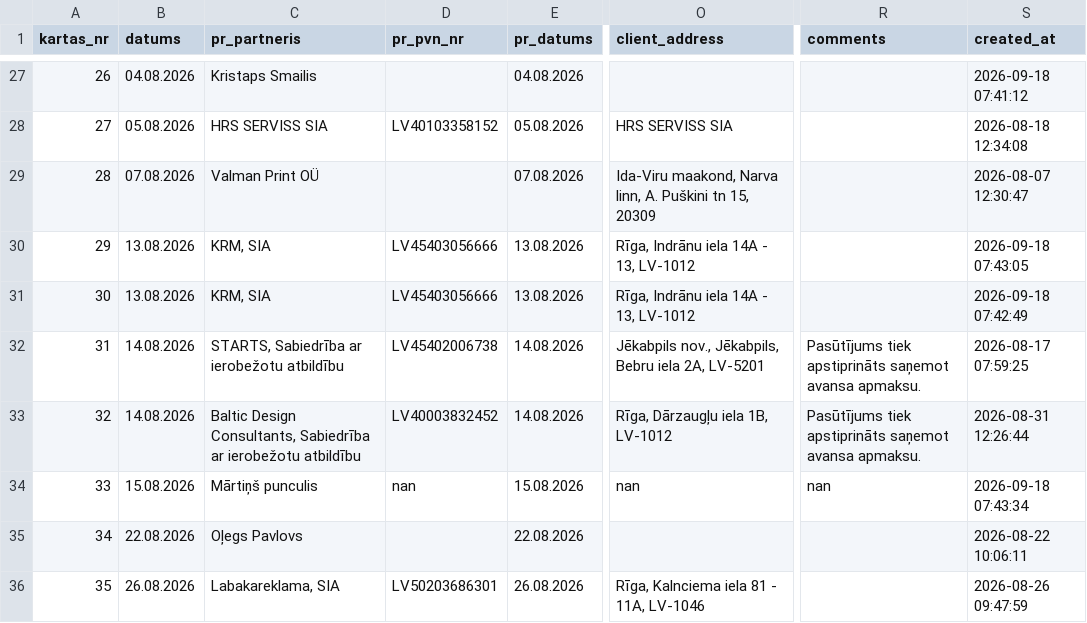
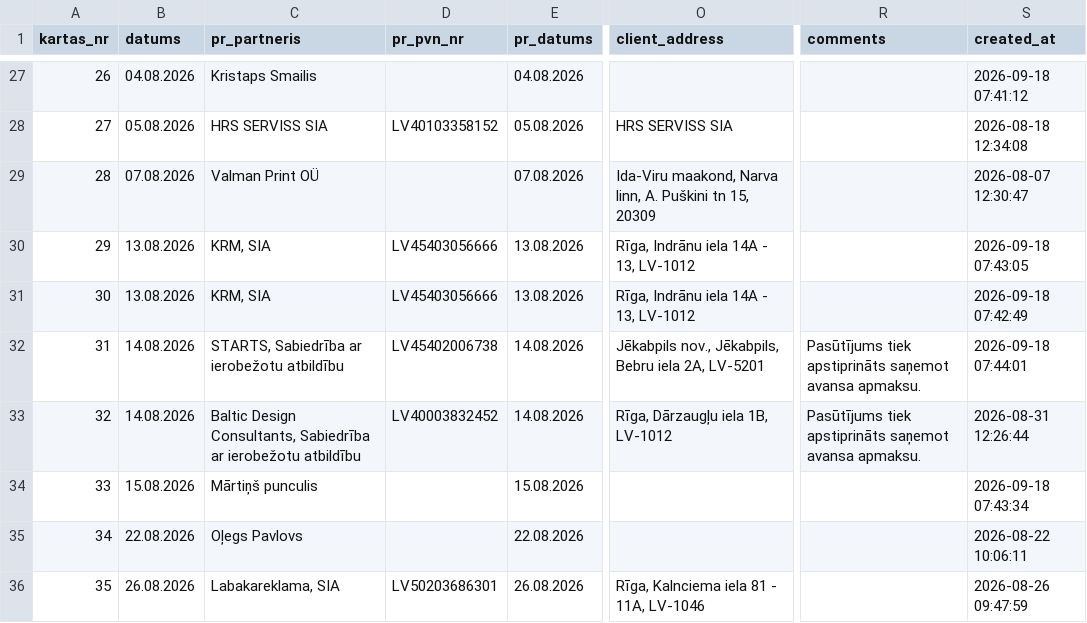
Before and after one commit to Andzhss/OnlinePavadzimes, a CSV file: OnlinePavadzimes/invoice_history.csv, drawn as a sheet; only a part is shown, gaps mark what is left out; the diff names each change by its address in the sheet, - before the commit and + after, or states it on an @@ line.

Commit message:
Pievieno BR 0119

```diff
--- a/OnlinePavadzimes/invoice_history.csv
+++ b/OnlinePavadzimes/invoice_history.csv
-S32 (created_at): 2026-08-17 07:59:25
+S32 (created_at): 2026-09-18 07:44:01
-D34 (pr_pvn_nr): nan
+D34 (pr_pvn_nr): (empty)
-O34 (client_address): nan
+O34 (client_address): (empty)
-R34 (comments): nan
+R34 (comments): (empty)
```
